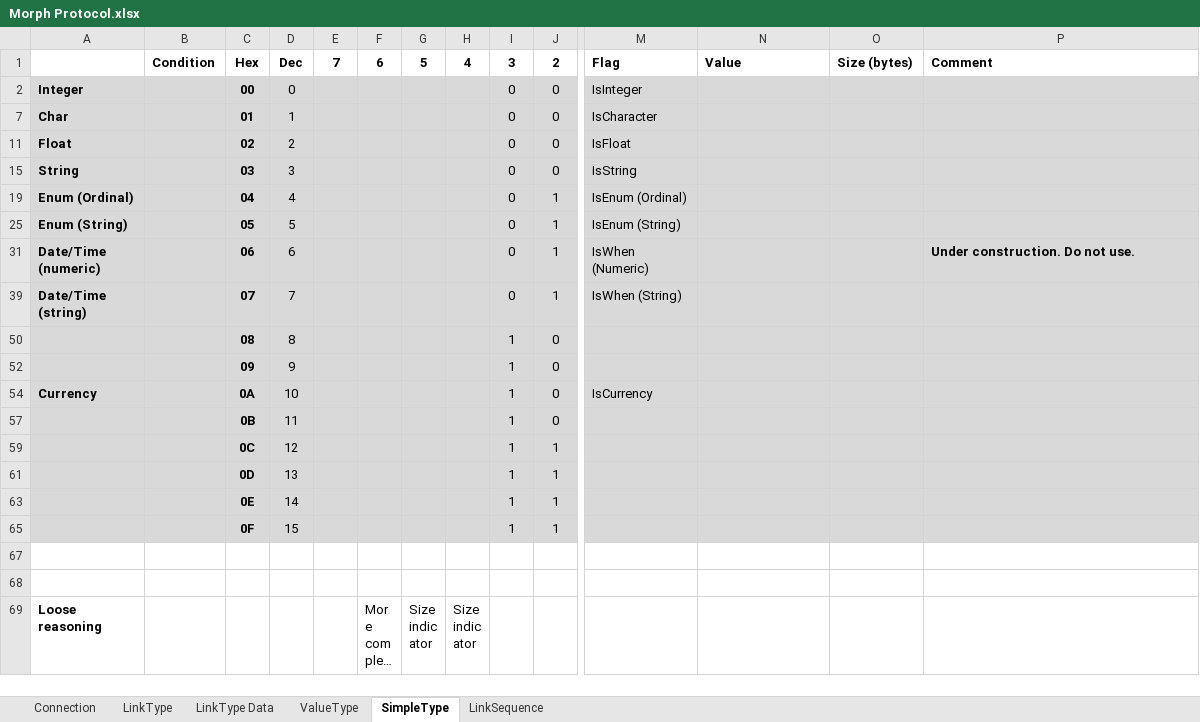
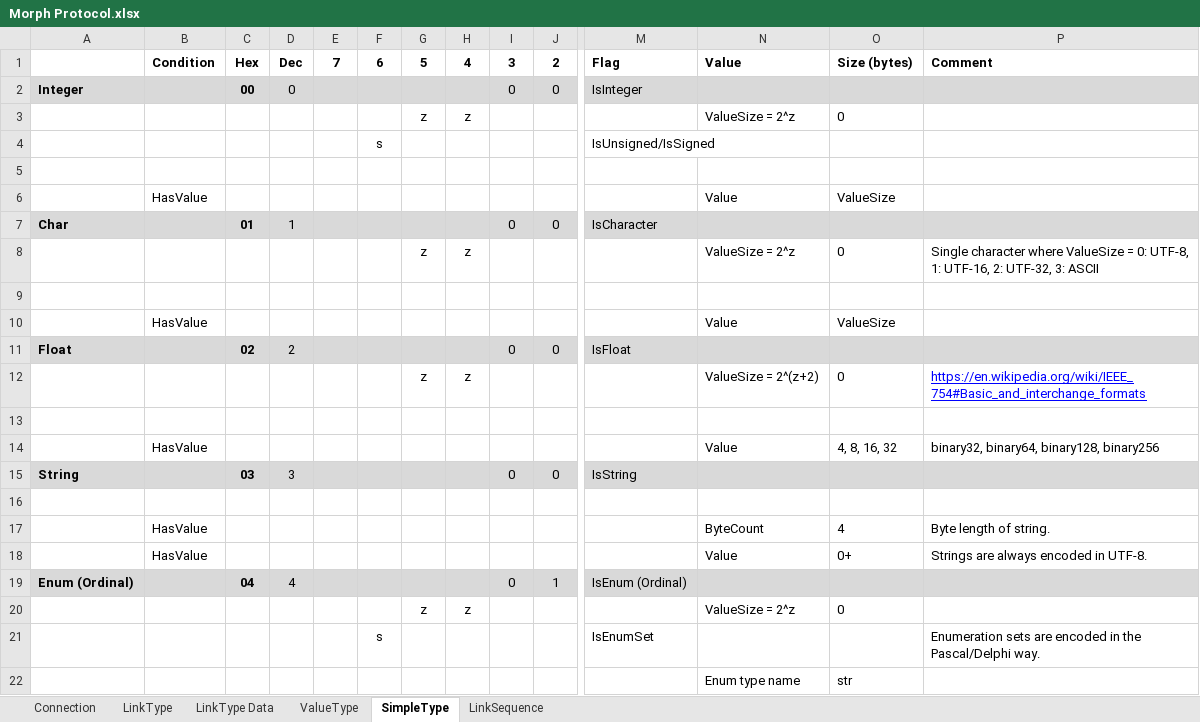
Before and after one commit to BatSoft-Morph/Morph-Definition, an Excel workbook: Protocol/Morph Protocol.xlsx, sheet SimpleType, drawn as a sheet; only a part is shown, gaps mark what is left out; the shorter side is filled out with more unchanged rows; long unchanged cells end in …; values as stored, in another font and other column widths than the file's, no borders; rows hold the shown columns only; the diff covers the shown part only; the diff names each change by its address in the sheet, - before the commit and + after, or states it on an @@ line.

```diff
--- a/Protocol/Morph Protocol.xlsx (sheet SimpleType)
+++ b/Protocol/Morph Protocol.xlsx (sheet SimpleType)
@@ row 3 unhidden:  |  |  |  |  |  | z | z |  |  |  | ValueSize = 2^z | 0 @@
@@ row 4 unhidden:  |  |  |  |  | s |  |  |  |  | IsUnsigned/IsSigned @@
+row 5: (empty)
@@ row 6 unhidden:  | HasValue |  |  |  |  |  |  |  |  |  | Value | ValueSize @@
@@ row 8 unhidden:  |  |  |  |  |  | z | z |  |  |  | ValueSize = 2^z | 0 | Single character where ValueSize = 0: UTF-8, 1: UTF-16, 2: UTF-32, 3: ASCII @@
+row 9: (empty)
@@ row 10 unhidden:  | HasValue |  |  |  |  |  |  |  |  |  | Value | ValueSize @@
@@ row 12 unhidden:  |  |  |  |  |  | z | z |  |  |  | ValueSize = 2^(z+2) | 0 | https://en.wikipedia.org/wiki/IEEE_754#Basic_and_interchange_formats @@
+row 13: (empty)
@@ row 14 unhidden:  | HasValue |  |  |  |  |  |  |  |  |  | Value | 4, 8, 16, 32 | binary32, binary64, binary128, binary256 @@
+row 16: (empty)
@@ row 17 unhidden:  | HasValue |  |  |  |  |  |  |  |  |  | ByteCount | 4 | Byte length of string. @@
@@ row 18 unhidden:  | HasValue |  |  |  |  |  |  |  |  |  | Value | 0+ | Strings are always encoded in UTF-8. @@
@@ row 20 unhidden:  |  |  |  |  |  | z | z |  |  |  | ValueSize = 2^z | 0 @@
@@ row 21 unhidden:  |  |  |  |  | s |  |  |  |  | IsEnumSet |  |  | Enumeration sets are encoded in the Pascal/Delphi way. @@
@@ row 22 unhidden:  |  |  |  |  |  |  |  |  |  |  | Enum type name | str @@
```
Also changed, not shown: 12 added rows and 43 hidden or unhidden rows elsewhere in this sheet, sheet ValueType, sheet LinkType, sheet LinkSequence, sheet Connection, hidden cells, 1 other file.
